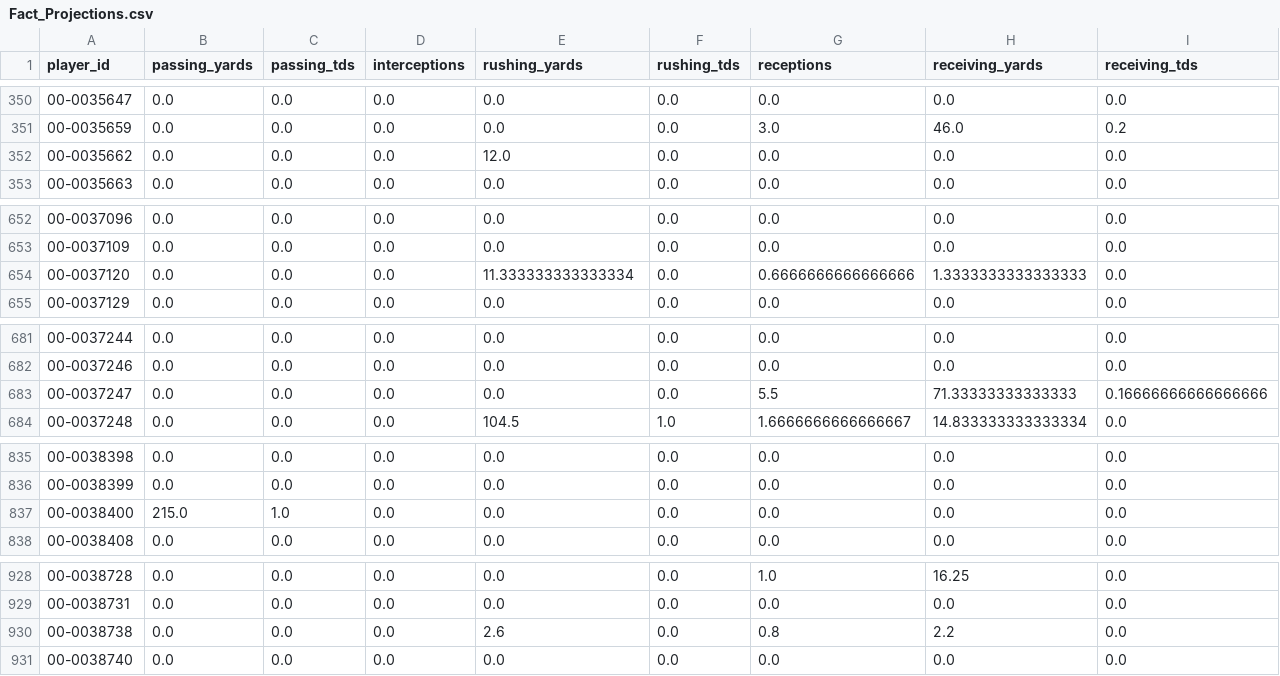
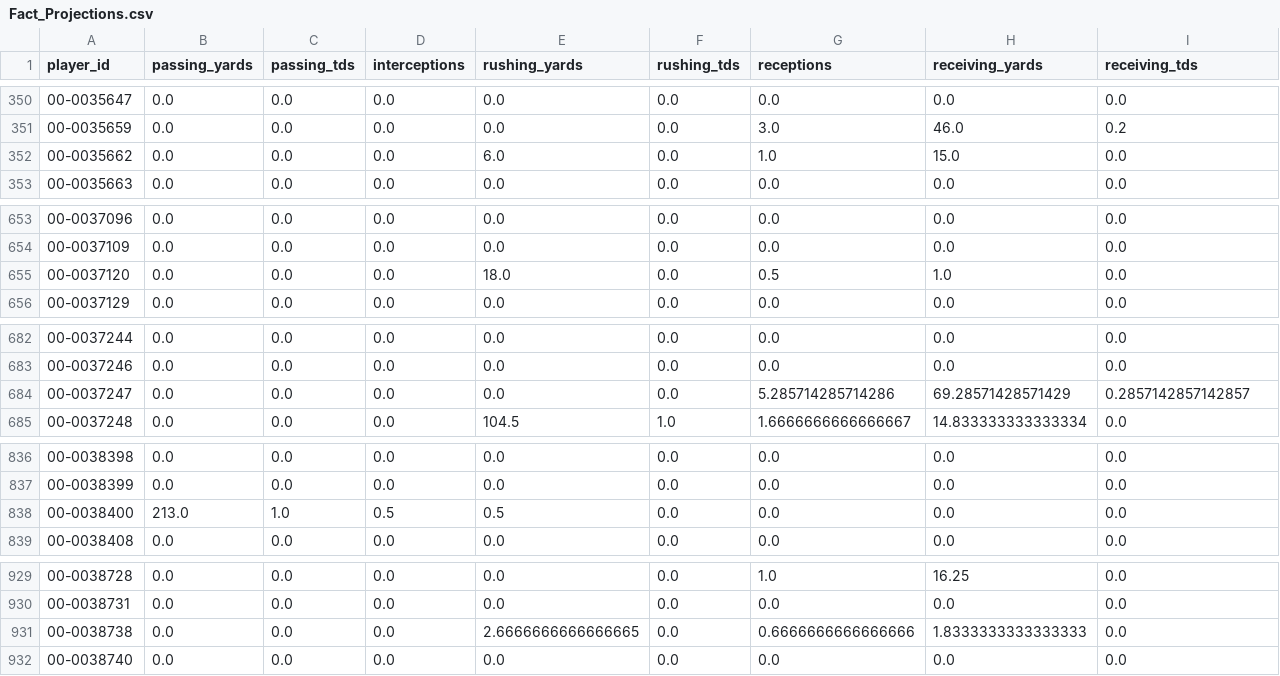
Before and after one commit to jacobbrooksbox15/NFL_STATS_DATA, a CSV file: data/Fact_Projections.csv, drawn as a sheet; only a part is shown, gaps mark what is left out; addresses are those after the commit; the diff covers the shown part only; the diff names each change by its address in the sheet, - before the commit and + after, or states it on an @@ line.

```diff
--- a/data/Fact_Projections.csv
+++ b/data/Fact_Projections.csv
-E352 (rushing_yards): 12.0
+E352 (rushing_yards): 6.0
-G352 (receptions): 0.0
+G352 (receptions): 1.0
-H352 (receiving_yards): 0.0
+H352 (receiving_yards): 15.0
-E655 (rushing_yards): 11.333333333333334
+E655 (rushing_yards): 18.0
-G655 (receptions): 0.6666666666666666
+G655 (receptions): 0.5
-H655 (receiving_yards): 1.3333333333333333
+H655 (receiving_yards): 1.0
-G684 (receptions): 5.5
+G684 (receptions): 5.285714285714286
-H684 (receiving_yards): 71.33333333333333
+H684 (receiving_yards): 69.28571428571429
-I684 (receiving_tds): 0.16666666666666666
+I684 (receiving_tds): 0.2857142857142857
-B838 (passing_yards): 215.0
+B838 (passing_yards): 213.0
-D838 (interceptions): 0.0
+D838 (interceptions): 0.5
-E838 (rushing_yards): 0.0
+E838 (rushing_yards): 0.5
-E931 (rushing_yards): 2.6
+E931 (rushing_yards): 2.6666666666666665
-G931 (receptions): 0.8
+G931 (receptions): 0.6666666666666666
-H931 (receiving_yards): 2.2
+H931 (receiving_yards): 1.8333333333333333
```
Also changed, not shown: 2 added rows and 44 edited cells elsewhere in this file, data/Dim_Player.csv, data/Dim_Schedule.csv, 1 other file.
